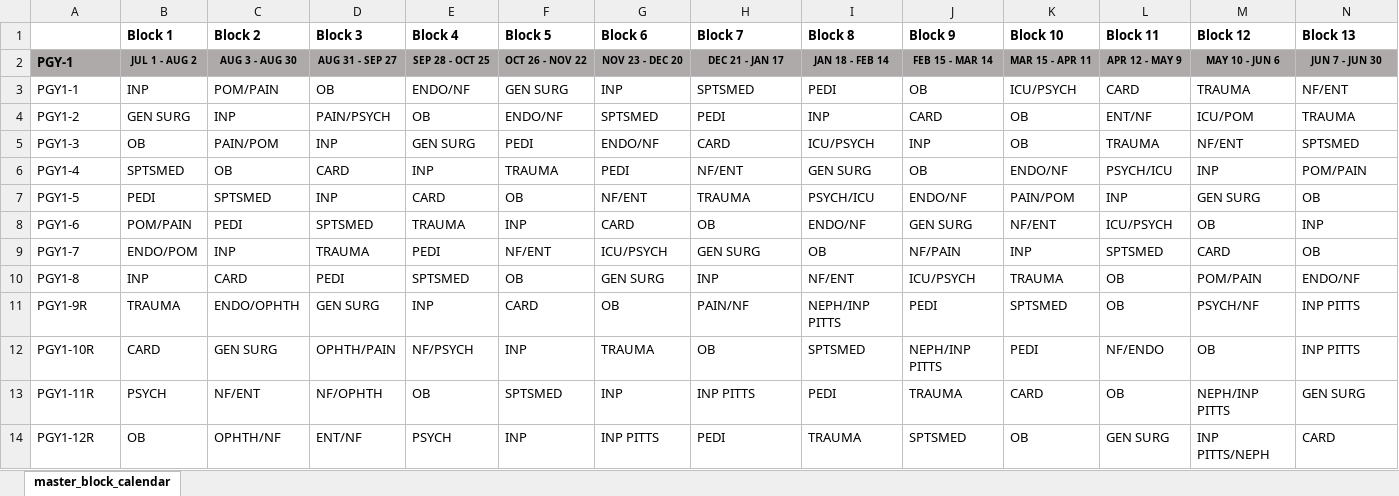
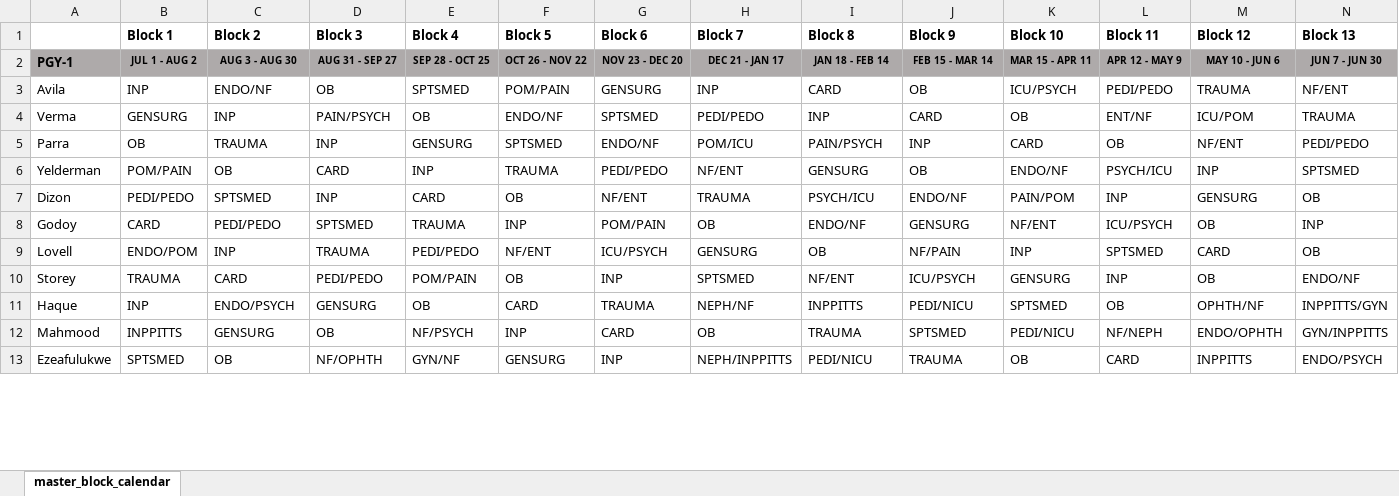
Before and after one commit to JShizzle21/CallScheduleCreator, an Excel workbook: data/flow.xlsx, sheet master_block_calendar, drawn as a sheet; only a part is shown; values as stored, in another font and other column widths than the file's, no borders; charts and pictures not drawn; removed rows and columns are numbered as before the commit, all else as after; the diff covers the shown part only; the diff names each change by its address in the sheet, - before the commit and + after, or states it on an @@ line.

```diff
--- a/data/flow.xlsx (sheet master_block_calendar)
+++ b/data/flow.xlsx (sheet master_block_calendar)
-row 3: PGY1-1 | INP | POM/PAIN | OB | ENDO/NF | GEN SURG | INP | SPTSMED | PEDI | OB | ICU/PSYCH | CARD | TRAUMA | NF/ENT
+row 3: Avila | INP | ENDO/NF | OB | SPTSMED | POM/PAIN | GENSURG | INP | CARD | OB | ICU/PSYCH | PEDI/PEDO | TRAUMA | NF/ENT
-A4: PGY1-2
+A4: Verma
-B4 (Block 1): GEN SURG
+B4 (Block 1): GENSURG
-H4 (Block 7): PEDI
+H4 (Block 7): PEDI/PEDO
-row 5: PGY1-3 | OB | PAIN/POM | INP | GEN SURG | PEDI | ENDO/NF | CARD | ICU/PSYCH | INP | OB | TRAUMA | NF/ENT | SPTSMED
+row 5: Parra | OB | TRAUMA | INP | GENSURG | SPTSMED | ENDO/NF | POM/ICU | PAIN/PSYCH | INP | CARD | OB | NF/ENT | PEDI/PEDO
-A6: PGY1-4
+A6: Yelderman
-B6 (Block 1): SPTSMED
+B6 (Block 1): POM/PAIN
-G6 (Block 6): PEDI
+G6 (Block 6): PEDI/PEDO
-I6 (Block 8): GEN SURG
+I6 (Block 8): GENSURG
-N6 (Block 13): POM/PAIN
+N6 (Block 13): SPTSMED
-A7: PGY1-5
+A7: Dizon
-B7 (Block 1): PEDI
+B7 (Block 1): PEDI/PEDO
-M7 (Block 12): GEN SURG
+M7 (Block 12): GENSURG
-A8: PGY1-6
+A8: Godoy
-B8 (Block 1): POM/PAIN
+B8 (Block 1): CARD
-C8 (Block 2): PEDI
+C8 (Block 2): PEDI/PEDO
-G8 (Block 6): CARD
+G8 (Block 6): POM/PAIN
-J8 (Block 9): GEN SURG
+J8 (Block 9): GENSURG
-A9: PGY1-7
+A9: Lovell
-E9 (Block 4): PEDI
+E9 (Block 4): PEDI/PEDO
-H9 (Block 7): GEN SURG
+H9 (Block 7): GENSURG
-row 10: PGY1-8 | INP | CARD | PEDI | SPTSMED | OB | GEN SURG | INP | NF/ENT | ICU/PSYCH | TRAUMA | OB | POM/PAIN | ENDO/NF
-row 11: PGY1-9R | TRAUMA | ENDO/OPHTH | GEN SURG | INP | CARD | OB | PAIN/NF | NEPH/INP PITTS | PEDI | SPTSMED | OB | PSYCH/NF | INP PITTS
-row 12: PGY1-10R | CARD | GEN SURG | OPHTH/PAIN | NF/PSYCH | INP | TRAUMA | OB | SPTSMED | NEPH/INP PITTS | PEDI | NF/ENDO | OB | INP PITTS
-row 13: PGY1-11R | PSYCH | NF/ENT | NF/OPHTH | OB | SPTSMED | INP | INP PITTS | PEDI | TRAUMA | CARD | OB | NEPH/INP PITTS | GEN SURG
-row 14: PGY1-12R | OB | OPHTH/NF | ENT/NF | PSYCH | INP | INP PITTS | PEDI | TRAUMA | SPTSMED | OB | GEN SURG | INP PITTS/NEPH | CARD
+row 10: Storey | TRAUMA | CARD | PEDI/PEDO | POM/PAIN | OB | INP | SPTSMED | NF/ENT | ICU/PSYCH | GENSURG | INP | OB | ENDO/NF
+row 11: Haque | INP | ENDO/PSYCH | GENSURG | OB | CARD | TRAUMA | NEPH/NF | INPPITTS | PEDI/NICU | SPTSMED | OB | OPHTH/NF | INPPITTS/GYN
+row 12: Mahmood | INPPITTS | GENSURG | OB | NF/PSYCH | INP | CARD | OB | TRAUMA | SPTSMED | PEDI/NICU | NF/NEPH | ENDO/OPHTH | GYN/INPPITTS
+row 13: Ezeafulukwe | SPTSMED | OB | NF/OPHTH | GYN/NF | GENSURG | INP | NEPH/INPPITTS | PEDI/NICU | TRAUMA | OB | CARD | INPPITTS | ENDO/PSYCH
```
Also changed, not shown: 1 added row and 13 edited cells elsewhere in this sheet, data/rotation_rules.xlsx.
